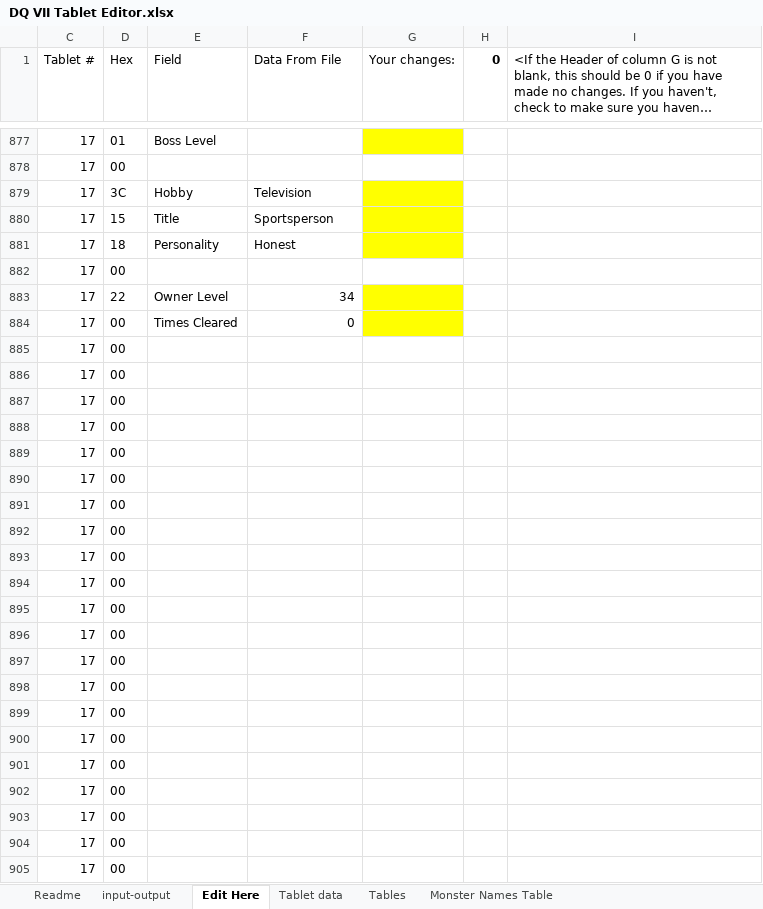
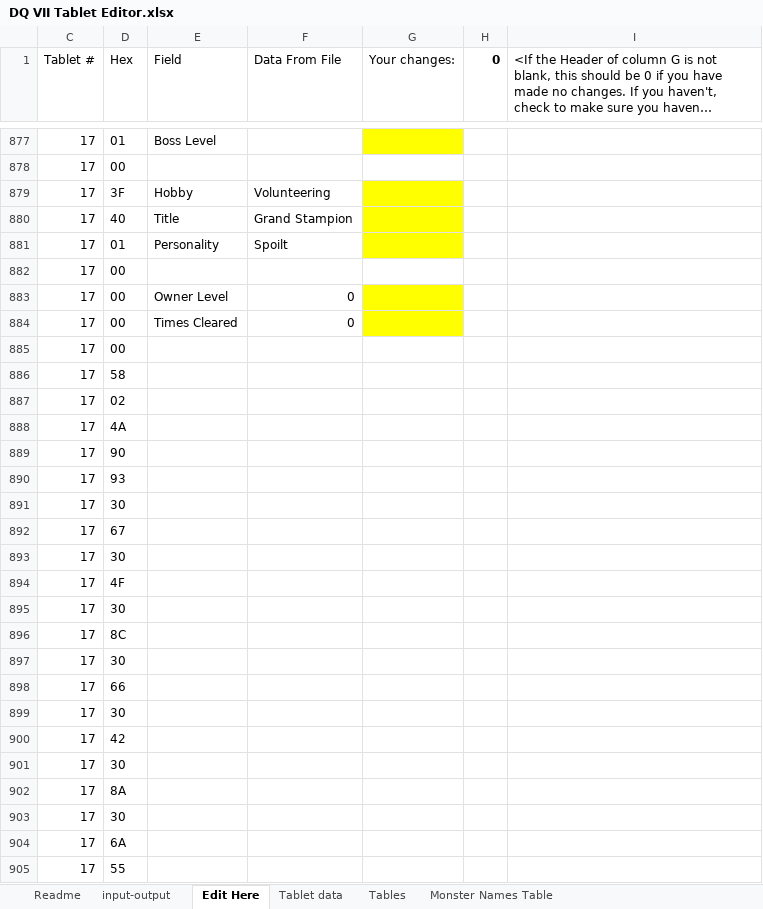
Before and after one commit to ABZB/DQ-VII-Tablet-Editor, an Excel workbook: output/DQ VII Tablet Editor.xlsx, sheet Edit Here, drawn as a sheet; only a part is shown, gaps mark what is left out; the shorter side is filled out with more unchanged rows; long unchanged cells end in …; values as stored, in another font and other column widths than the file's, no borders; the diff covers the shown part only; the diff names each change by its address in the sheet, - before the commit and + after, or states it on an @@ line.

Commit message:
Fixed Setting monsters

```diff
--- a/output/DQ VII Tablet Editor.xlsx (sheet Edit Here)
+++ b/output/DQ VII Tablet Editor.xlsx (sheet Edit Here)
-D879 (Hex): 3C
+D879 (Hex): 3F
-F879 (Data From File): Television
+F879 (Data From File): Volunteering
-D880 (Hex): 15
+D880 (Hex): 40
-F880 (Data From File): Sportsperson
+F880 (Data From File): Grand Stampion
-D881 (Hex): 18
+D881 (Hex): 01
-F881 (Data From File): Honest
+F881 (Data From File): Spoilt
-D883 (Hex): 22
+D883 (Hex): 00
-F883 (Data From File): 34
+F883 (Data From File): 0
-D886 (Hex): 00
+D886 (Hex): 58
-D887 (Hex): 00
+D887 (Hex): 02
-D888 (Hex): 00
+D888 (Hex): 4A
-D889 (Hex): 00
+D889 (Hex): 90
-D890 (Hex): 00
+D890 (Hex): 93
-D891 (Hex): 00
+D891 (Hex): 30
-D892 (Hex): 00
+D892 (Hex): 67
-D893 (Hex): 00
+D893 (Hex): 30
-D894 (Hex): 00
+D894 (Hex): 4F
-D895 (Hex): 00
+D895 (Hex): 30
-D896 (Hex): 00
+D896 (Hex): 8C
-D897 (Hex): 00
+D897 (Hex): 30
-D898 (Hex): 00
+D898 (Hex): 66
-D899 (Hex): 00
+D899 (Hex): 30
-D900 (Hex): 00
+D900 (Hex): 42
-D901 (Hex): 00
+D901 (Hex): 30
-D902 (Hex): 00
+D902 (Hex): 8A
+row 903: 17 | 30
+row 904: 17 | 6A
+row 905: 17 | 55
```
Also changed, not shown: other rows of this sheet, sheet input-output, formulas that keep their value, hidden cells.
